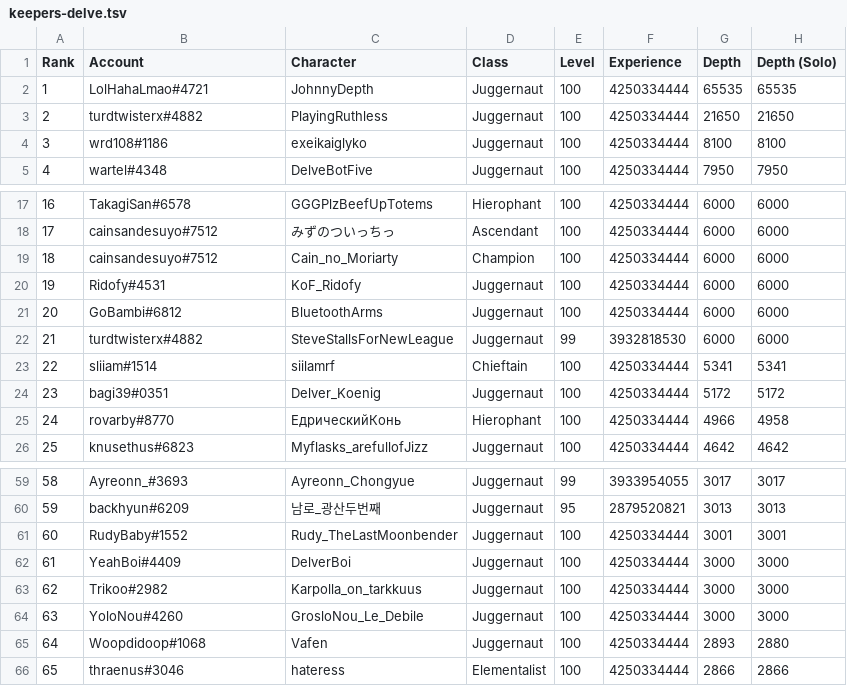
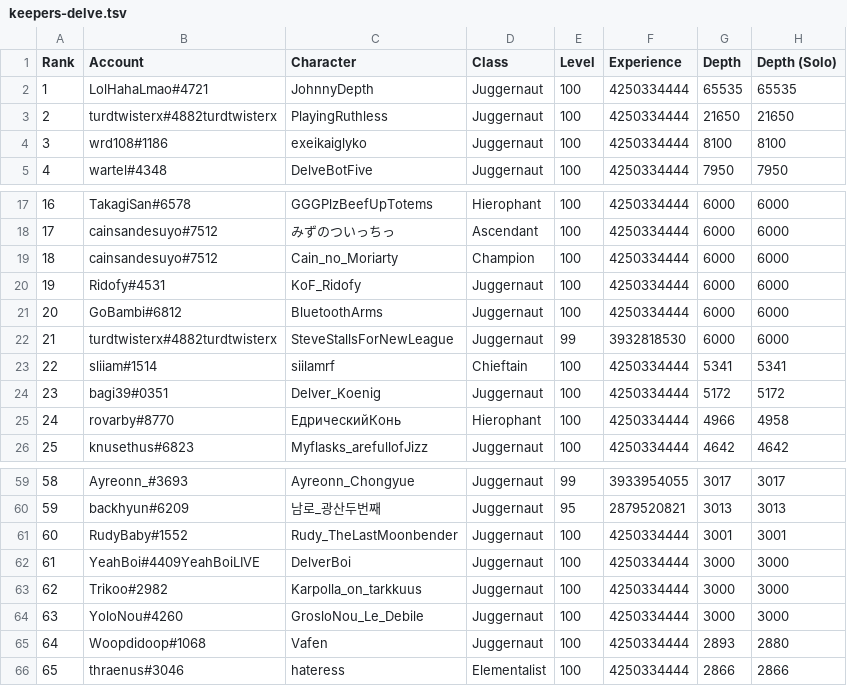
Before and after one commit to danis101/poe-ladder, a TSV file: data/keepers-delve.tsv, drawn as a sheet; only a part is shown, gaps mark what is left out.

```diff
--- a/data/keepers-delve.tsv
+++ b/data/keepers-delve.tsv
@@ -2,3 +2,3 @@ Rank	Account	Character	Class	Level	Experience	Depth	Depth (Solo)
 1	LolHahaLmao#4721	JohnnyDepth	Juggernaut	100	4250334444	65535	65535
-2	turdtwisterx#4882	PlayingRuthless	Juggernaut	100	4250334444	21650	21650
+2	turdtwisterx#4882turdtwisterx	PlayingRuthless	Juggernaut	100	4250334444	21650	21650
 3	wrd108#1186	exeikaiglyko	Juggernaut	100	4250334444	8100	8100
@@ -21,3 +21,3 @@ Rank	Account	Character	Class	Level	Experience	Depth	Depth (Solo)
 20	GoBambi#6812	BluetoothArms	Juggernaut	100	4250334444	6000	6000
-21	turdtwisterx#4882	SteveStallsForNewLeague	Juggernaut	99	3932818530	6000	6000
+21	turdtwisterx#4882turdtwisterx	SteveStallsForNewLeague	Juggernaut	99	3932818530	6000	6000
 22	sliiam#1514	siilamrf	Chieftain	100	4250334444	5341	5341
@@ -61,3 +61,3 @@ Rank	Account	Character	Class	Level	Experience	Depth	Depth (Solo)
 60	RudyBaby#1552	Rudy_TheLastMoonbender	Juggernaut	100	4250334444	3001	3001
-61	YeahBoi#4409	DelverBoi	Juggernaut	100	4250334444	3000	3000
+61	YeahBoi#4409YeahBoiLIVE	DelverBoi	Juggernaut	100	4250334444	3000	3000
 62	Trikoo#2982	Karpolla_on_tarkkuus	Juggernaut	100	4250334444	3000	3000
```
